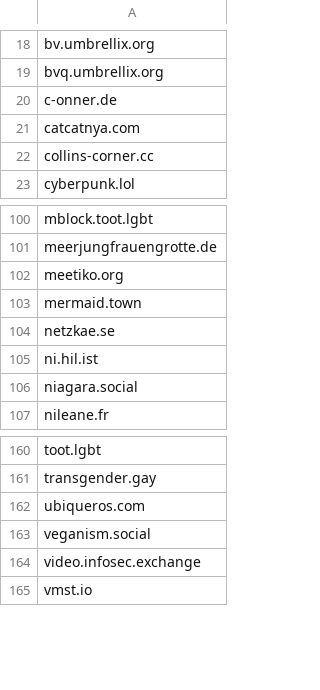
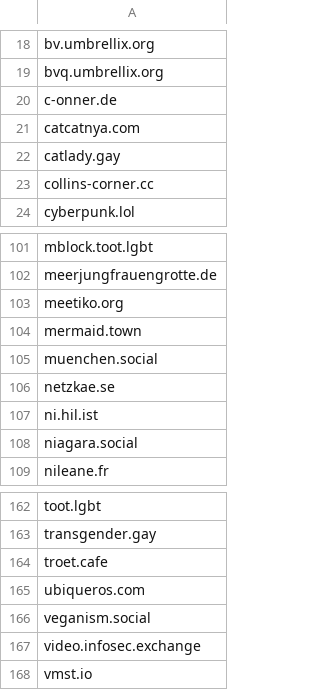
Before and after one commit to avidansternberg/project-blocklist, a CSV file: neofascism.csv, drawn as a sheet; only a part is shown, gaps mark what is left out.

Commit message:
Add suspicious domains

```diff
--- a/neofascism.csv
+++ b/neofascism.csv
@@ -21,2 +21,3 @@ c-onner.de
 catcatnya.com
+catlady.gay
 collins-corner.cc
@@ -103,2 +104,3 @@ meetiko.org
 mermaid.town
+muenchen.social
 netzkae.se
@@ -161,2 +163,3 @@ toot.lgbt
 transgender.gay
+troet.cafe
 ubiqueros.com
```
